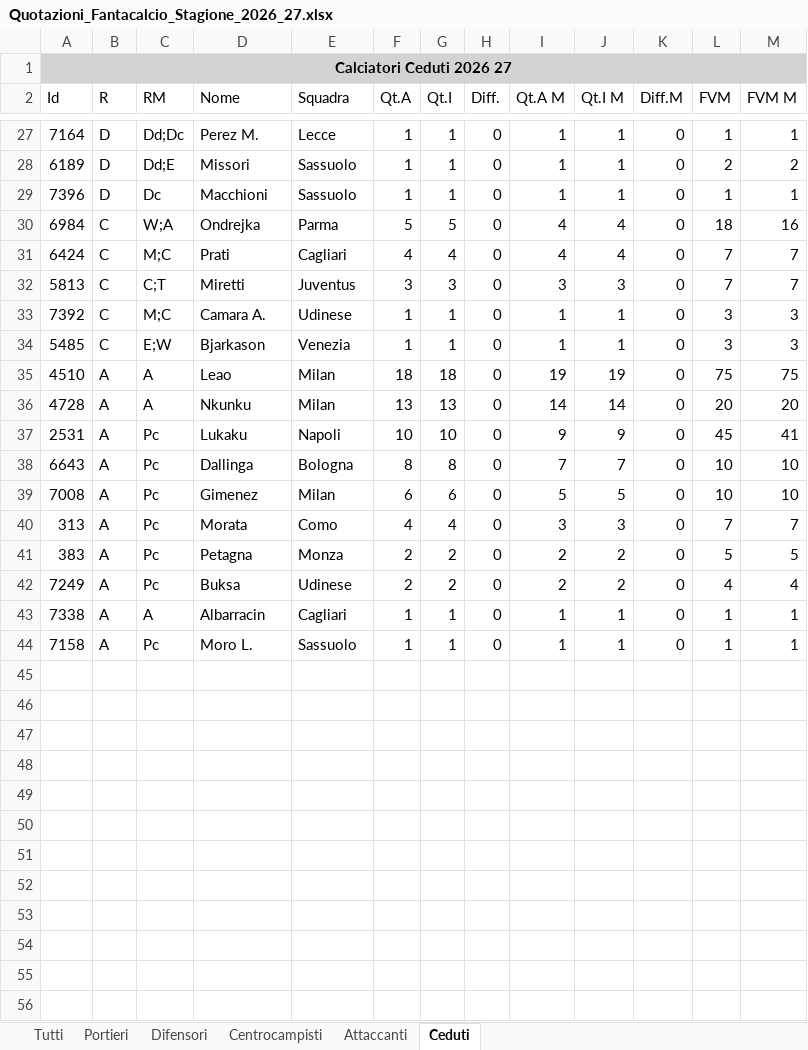
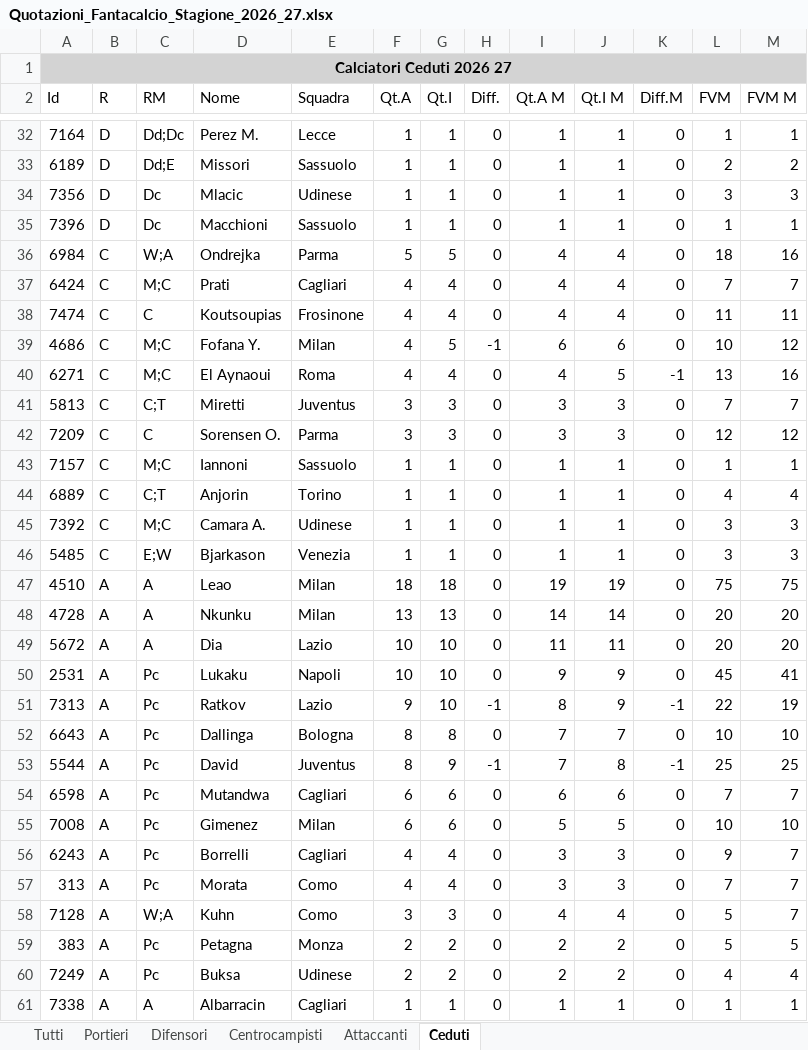
Before and after one commit to lunghisa/fantaoracle, an Excel workbook: dati/Quotazioni_Fantacalcio_Stagione_2026_27.xlsx, sheet Ceduti, drawn as a sheet; only a part is shown, gaps mark what is left out; the shorter side is filled out with more unchanged rows; values as stored, in another font and other column widths than the file's, no borders; the diff covers the shown part only; the diff names each change by its address in the sheet, - before the commit and + after, or states it on an @@ line.

```diff
--- a/dati/Quotazioni_Fantacalcio_Stagione_2026_27.xlsx (sheet Ceduti)
+++ b/dati/Quotazioni_Fantacalcio_Stagione_2026_27.xlsx (sheet Ceduti)
+row 34: 7356 | D | Dc | Mlacic | Udinese | 1 | 1 | 0 | 1 | 1 | 0 | 3 | 3
+row 38: 7474 | C | C | Koutsoupias | Frosinone | 4 | 4 | 0 | 4 | 4 | 0 | 11 | 11
+row 39: 4686 | C | M;C | Fofana Y. | Milan | 4 | 5 | -1 | 6 | 6 | 0 | 10 | 12
+row 40: 6271 | C | M;C | El Aynaoui | Roma | 4 | 4 | 0 | 4 | 5 | -1 | 13 | 16
+row 42: 7209 | C | C | Sorensen O. | Parma | 3 | 3 | 0 | 3 | 3 | 0 | 12 | 12
+row 43: 7157 | C | M;C | Iannoni | Sassuolo | 1 | 1 | 0 | 1 | 1 | 0 | 1 | 1
+row 44: 6889 | C | C;T | Anjorin | Torino | 1 | 1 | 0 | 1 | 1 | 0 | 4 | 4
+row 49: 5672 | A | A | Dia | Lazio | 10 | 10 | 0 | 11 | 11 | 0 | 20 | 20
+row 51: 7313 | A | Pc | Ratkov | Lazio | 9 | 10 | -1 | 8 | 9 | -1 | 22 | 19
+row 53: 5544 | A | Pc | David | Juventus | 8 | 9 | -1 | 7 | 8 | -1 | 25 | 25
+row 54: 6598 | A | Pc | Mutandwa | Cagliari | 6 | 6 | 0 | 6 | 6 | 0 | 7 | 7
+row 56: 6243 | A | Pc | Borrelli | Cagliari | 4 | 4 | 0 | 3 | 3 | 0 | 9 | 7
+row 58: 7128 | A | W;A | Kuhn | Como | 3 | 3 | 0 | 4 | 4 | 0 | 5 | 7
```
Also changed, not shown: 7 added rows elsewhere in this sheet, sheet Tutti, sheet Attaccanti, sheet Centrocampisti, sheet Difensori, sheet Portieri, 1 other file.
